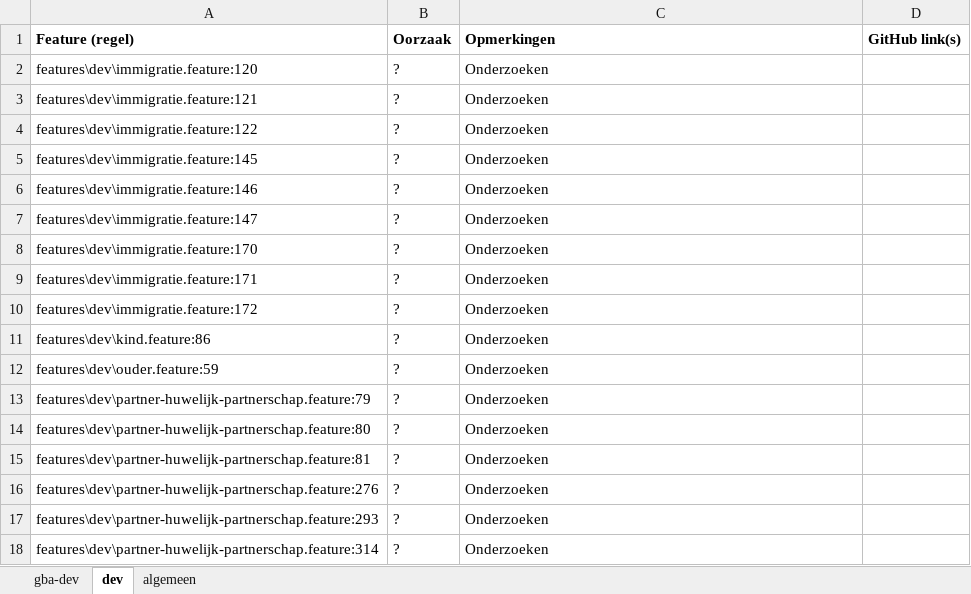
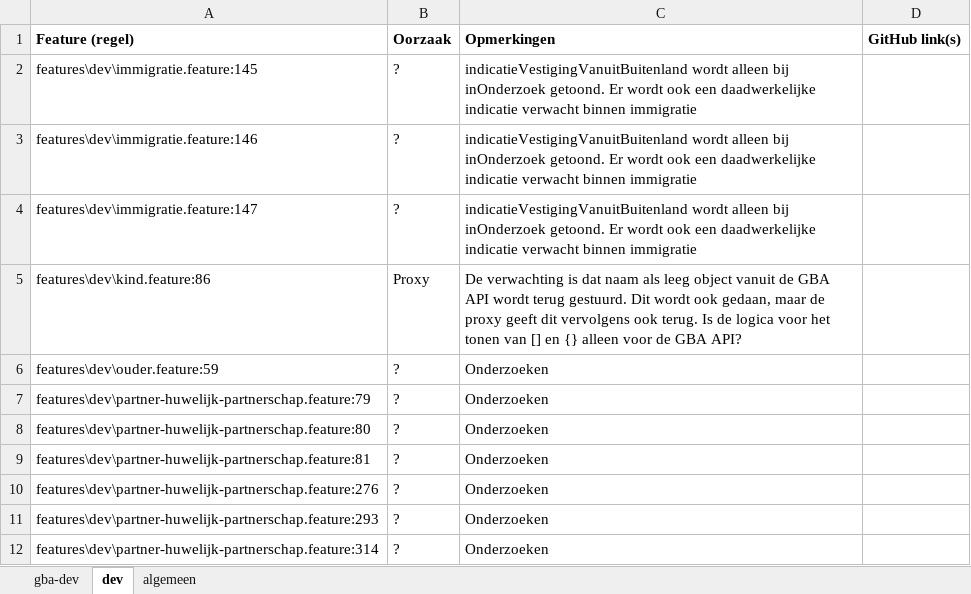
Before and after one commit to BRP-API/Haal-Centraal-BRP-bevragen, an Excel workbook: features/e2e test results.xlsx, sheet dev, drawn as a sheet; only a part is shown; values as stored, in another font and other column widths than the file's, no borders; removed rows and columns are numbered as before the commit, all else as after; the diff names each change by its address in the sheet, - before the commit and + after, or states it on an @@ line.

Commit message:
Update excel

```diff
--- a/features/e2e test results.xlsx (sheet dev)
+++ b/features/e2e test results.xlsx (sheet dev)
-row 2: features\dev\immigratie.feature:120 | ? | Onderzoeken
-row 3: features\dev\immigratie.feature:121 | ? | Onderzoeken
-row 4: features\dev\immigratie.feature:122 | ? | Onderzoeken
-C2:C4 (Opmerkingen): Onderzoeken
+C2:C4 (Opmerkingen): indicatieVestigingVanuitBuitenland wordt alleen bij inOnderzoek getoond. Er wordt ook een daadwerkelijke indicatie verwacht binnen immigratie
-row 8: features\dev\immigratie.feature:170 | ? | Onderzoeken
-row 9: features\dev\immigratie.feature:171 | ? | Onderzoeken
-row 10: features\dev\immigratie.feature:172 | ? | Onderzoeken
-B5 (Oorzaak): ?
+B5 (Oorzaak): Proxy
-C5 (Opmerkingen): Onderzoeken
+C5 (Opmerkingen): De verwachting is dat naam als leeg object vanuit de GBA API wordt terug gestuurd. Dit wordt ook gedaan, maar de proxy geeft dit vervolgens ook terug. Is de logica voor het tonen van [] en {} alleen voor de GBA API?
```
